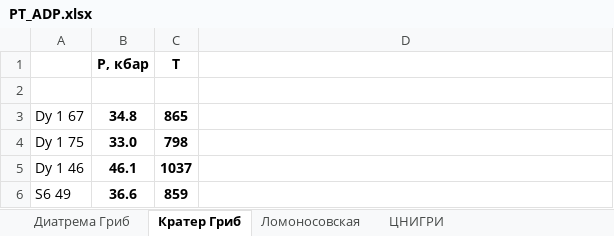
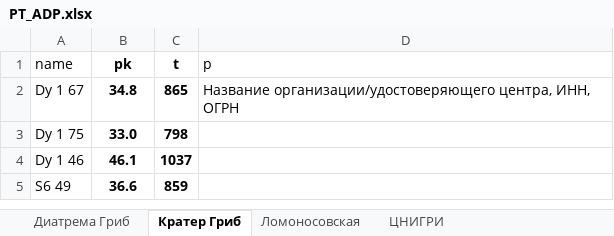
Before and after one commit to eugeneai/geotherm, an Excel workbook: data/PT_ADP.xlsx, sheet Кратер Гриб, drawn as a sheet; only a part is shown; values as stored, in another font and other column widths than the file's, no borders; removed rows and columns are numbered as before the commit, all else as after; the diff names each change by its address in the sheet, - before the commit and + after, or states it on an @@ line.

Commit message:
Data save again

```diff
--- a/data/PT_ADP.xlsx (sheet Кратер Гриб)
+++ b/data/PT_ADP.xlsx (sheet Кратер Гриб)
-row 1:  | P, кбар | T
-row 1: (empty)
+row 1: name | pk | t | p
-D2 (p): (empty)
+D2 (p): Название организации/удостоверяющего центра, ИНН, ОГРН
```
